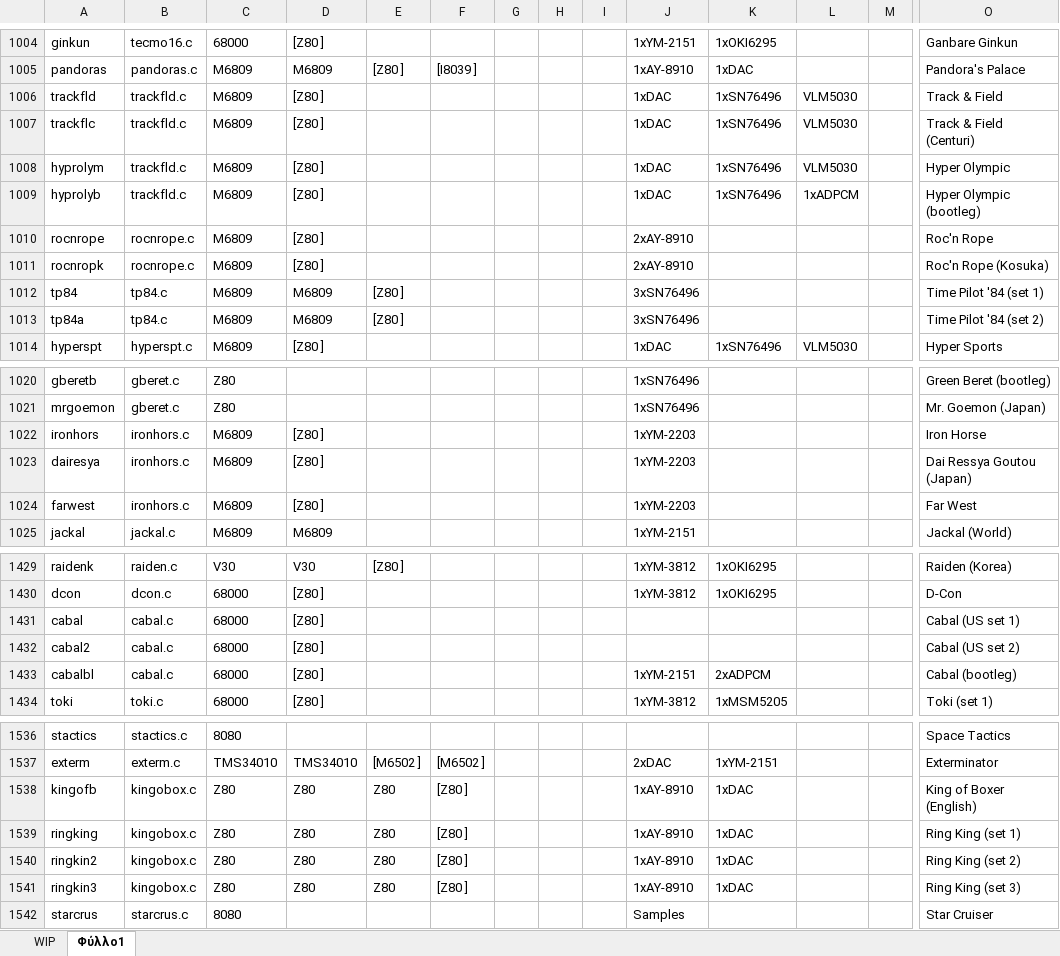
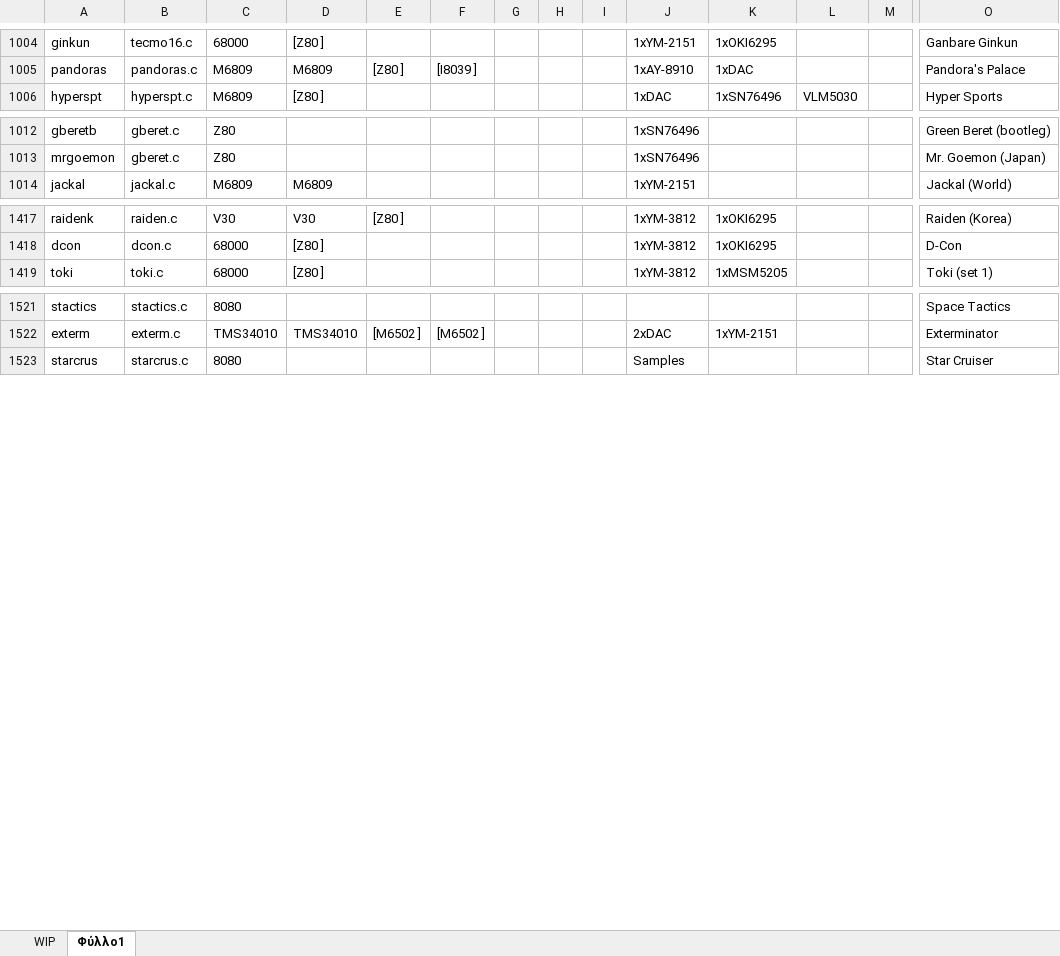
Before and after one commit to georgemoralis/arcadeflex-037b7-playground, an Excel workbook: compatibility.xlsx, sheet Φύλλο1, drawn as a sheet; only a part is shown, gaps mark what is left out; values as stored, in another font and other column widths than the file's, no borders; rows hold the shown columns only; the diff covers the shown part only; the diff names each change by its address in the sheet, - before the commit and + after, or states it on an @@ line.

Commit message:
bogeyman,cabal,kingobox,skydiver,tp84 drivers

```diff
--- a/compatibility.xlsx (sheet Φύλλο1)
+++ b/compatibility.xlsx (sheet Φύλλο1)
-row 1006: trackfld | trackfld.c | M6809 | [Z80 ] |  |  |  |  |  | 1xDAC | 1xSN76496 | VLM5030 |  | Track & Field
-row 1007: trackflc | trackfld.c | M6809 | [Z80 ] |  |  |  |  |  | 1xDAC | 1xSN76496 | VLM5030 |  | Track & Field (Centuri)
-row 1008: hyprolym | trackfld.c | M6809 | [Z80 ] |  |  |  |  |  | 1xDAC | 1xSN76496 | VLM5030 |  | Hyper Olympic
-row 1009: hyprolyb | trackfld.c | M6809 | [Z80 ] |  |  |  |  |  | 1xDAC | 1xSN76496 | 1xADPCM |  | Hyper Olympic (bootleg)
-row 1010: rocnrope | rocnrope.c | M6809 | [Z80 ] |  |  |  |  |  | 2xAY-8910 |  |  |  | Roc'n Rope
-row 1011: rocnropk | rocnrope.c | M6809 | [Z80 ] |  |  |  |  |  | 2xAY-8910 |  |  |  | Roc'n Rope (Kosuka)
-row 1012: tp84 | tp84.c | M6809 | M6809 | [Z80 ] |  |  |  |  | 3xSN76496 |  |  |  | Time Pilot '84 (set 1)
-row 1013: tp84a | tp84.c | M6809 | M6809 | [Z80 ] |  |  |  |  | 3xSN76496 |  |  |  | Time Pilot '84 (set 2)
-row 1022: ironhors | ironhors.c | M6809 | [Z80 ] |  |  |  |  |  | 1xYM-2203 |  |  |  | Iron Horse
-row 1023: dairesya | ironhors.c | M6809 | [Z80 ] |  |  |  |  |  | 1xYM-2203 |  |  |  | Dai Ressya Goutou (Japan)
-row 1024: farwest | ironhors.c | M6809 | [Z80 ] |  |  |  |  |  | 1xYM-2203 |  |  |  | Far West
-row 1431: cabal | cabal.c | 68000 | [Z80 ] |  |  |  |  |  |  |  |  |  | Cabal (US set 1)
-row 1432: cabal2 | cabal.c | 68000 | [Z80 ] |  |  |  |  |  |  |  |  |  | Cabal (US set 2)
-row 1433: cabalbl | cabal.c | 68000 | [Z80 ] |  |  |  |  |  | 1xYM-2151 | 2xADPCM |  |  | Cabal (bootleg)
-row 1538: kingofb | kingobox.c | Z80 | Z80 | Z80 | [Z80 ] |  |  |  | 1xAY-8910 | 1xDAC |  |  | King of Boxer (English)
-row 1539: ringking | kingobox.c | Z80 | Z80 | Z80 | [Z80 ] |  |  |  | 1xAY-8910 | 1xDAC |  |  | Ring King (set 1)
-row 1540: ringkin2 | kingobox.c | Z80 | Z80 | Z80 | [Z80 ] |  |  |  | 1xAY-8910 | 1xDAC |  |  | Ring King (set 2)
-row 1541: ringkin3 | kingobox.c | Z80 | Z80 | Z80 | [Z80 ] |  |  |  | 1xAY-8910 | 1xDAC |  |  | Ring King (set 3)
```
Also changed, not shown: 1 removed row elsewhere in this sheet, sheet WIP, 41 other files.
